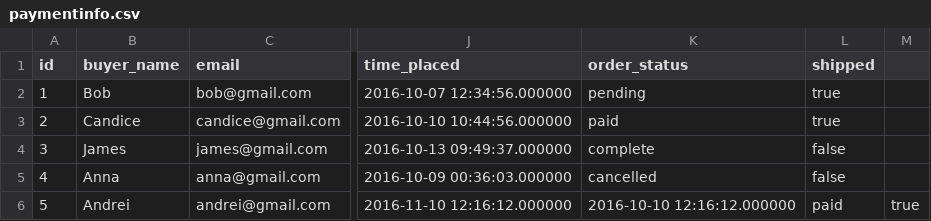
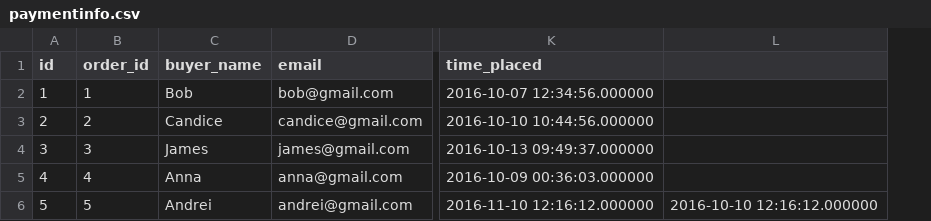
Before and after one commit to KellyPT/betsy, a CSV file: seed_csvs/paymentinfo.csv, drawn as a sheet; only a part is shown, gaps mark what is left out; removed rows and columns are numbered as before the commit, all else as after; the diff names each change by its address in the sheet, - before the commit and + after, or states it on an @@ line.

Commit message:
Actually updates and seeds the database and adds belongs_to relationships

```diff
--- a/seed_csvs/paymentinfo.csv
+++ b/seed_csvs/paymentinfo.csv
+column B (order_id), rows 2-6: 1 | 2 | 3 | 4 | 5
-column K (order_status), rows 2-6: pending | paid | complete | cancelled | 2016-10-10 12:16:12.000000
-column L (shipped), rows 2-6: true | true | false | false | paid
-column M, row 6: true
+column L, row 6: 2016-10-10 12:16:12.000000
```
Also changed, not shown: 7 other files.
